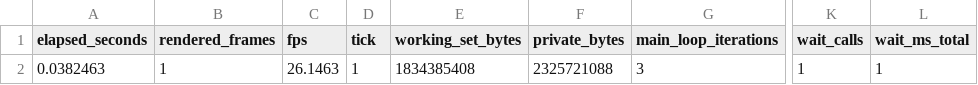
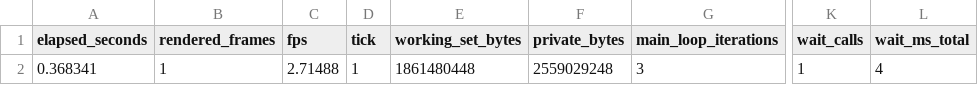
Before and after one commit to elo6371/tf2-demo-player-native, a CSV file: evidence/frame-capture/demo-installed-map.bmp.csv, drawn as a sheet; only a part is shown, gaps mark what is left out; the diff names each change by its address in the sheet, - before the commit and + after, or states it on an @@ line.

```diff
--- a/evidence/frame-capture/demo-installed-map.bmp.csv
+++ b/evidence/frame-capture/demo-installed-map.bmp.csv
-A2 (elapsed_seconds): 0.0382463
+A2 (elapsed_seconds): 0.368341
-C2 (fps): 26.1463
+C2 (fps): 2.71488
-E2 (working_set_bytes): 1834385408
+E2 (working_set_bytes): 1861480448
-F2 (private_bytes): 2325721088
+F2 (private_bytes): 2559029248
-L2 (wait_ms_total): 1
+L2 (wait_ms_total): 4
```
Also changed, not shown: evidence/frame-capture/demo.bmp.csv, evidence/frame-capture/paused-again.bmp.csv, 25 other files.
